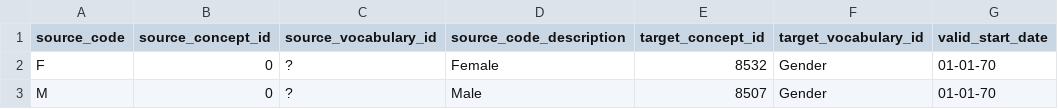
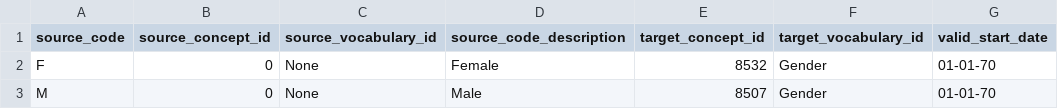
Before and after one commit to AntoinePoirotBourdain/MockEDS, a CSV file: concept_map/gender.csv (was mappings/gender_concept_map.csv), drawn as a sheet; only a part is shown; the diff names each change by its address in the sheet, - before the commit and + after, or states it on an @@ line.

Commit message:
add_concept_to_map generation

```diff
--- a/mappings/gender_concept_map.csv
+++ b/concept_map/gender.csv
-C2:C3 (source_vocabulary_id): ?
+C2:C3 (source_vocabulary_id): None
```
Also changed, not shown: 4 other files.
